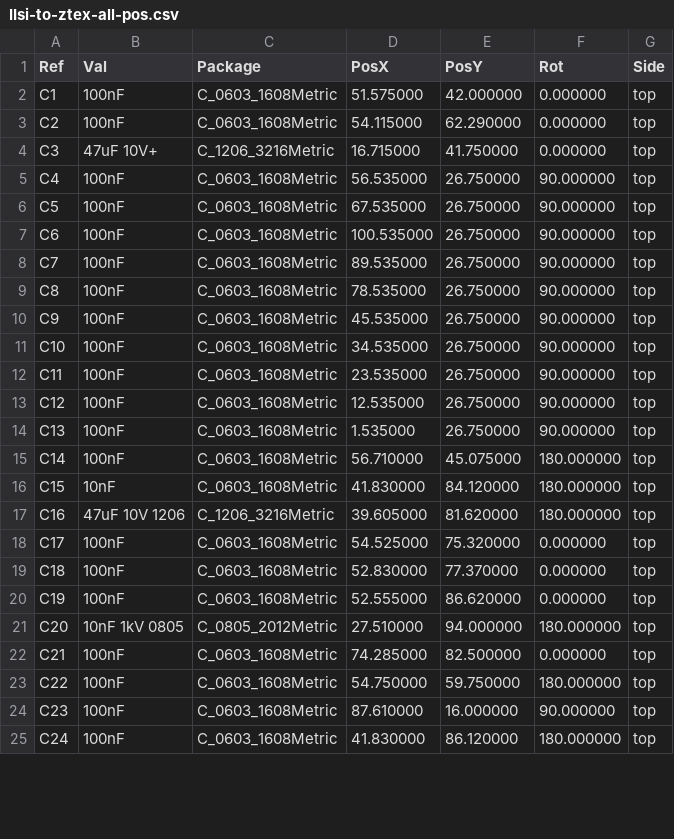
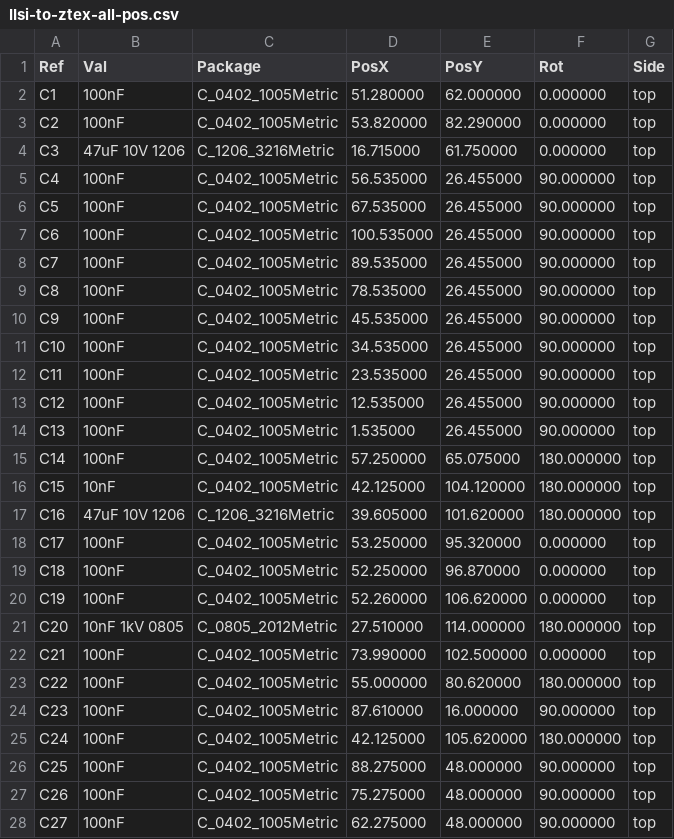
Before and after one commit to MelkhiorVintageComputing/IIsiFPGA, a CSV file: IIsi-to-ztex/IIsi-to-ztex-all-pos.csv, drawn as a sheet; only a part is shown; the diff covers the shown part only.

```diff
--- a/IIsi-to-ztex/IIsi-to-ztex-all-pos.csv
+++ b/IIsi-to-ztex/IIsi-to-ztex-all-pos.csv
@@ -1,25 +1,28 @@
 Ref,Val,Package,PosX,PosY,Rot,Side
-"C1","100nF","C_0603_1608Metric",51.575000,42.000000,0.000000,top
-"C2","100nF","C_0603_1608Metric",54.115000,62.290000,0.000000,top
-"C3","47uF 10V+","C_1206_3216Metric",16.715000,41.750000,0.000000,top
-"C4","100nF","C_0603_1608Metric",56.535000,26.750000,90.000000,top
-"C5","100nF","C_0603_1608Metric",67.535000,26.750000,90.000000,top
-"C6","100nF","C_0603_1608Metric",100.535000,26.750000,90.000000,top
-"C7","100nF","C_0603_1608Metric",89.535000,26.750000,90.000000,top
-"C8","100nF","C_0603_1608Metric",78.535000,26.750000,90.000000,top
-"C9","100nF","C_0603_1608Metric",45.535000,26.750000,90.000000,top
-"C10","100nF","C_0603_1608Metric",34.535000,26.750000,90.000000,top
-"C11","100nF","C_0603_1608Metric",23.535000,26.750000,90.000000,top
-"C12","100nF","C_0603_1608Metric",12.535000,26.750000,90.000000,top
-"C13","100nF","C_0603_1608Metric",1.535000,26.750000,90.000000,top
-"C14","100nF","C_0603_1608Metric",56.710000,45.075000,180.000000,top
-"C15","10nF","C_0603_1608Metric",41.830000,84.120000,180.000000,top
-"C16","47uF 10V 1206","C_1206_3216Metric",39.605000,81.620000,180.000000,top
-"C17","100nF","C_0603_1608Metric",54.525000,75.320000,0.000000,top
-"C18","100nF","C_0603_1608Metric",52.830000,77.370000,0.000000,top
-"C19","100nF","C_0603_1608Metric",52.555000,86.620000,0.000000,top
-"C20","10nF 1kV 0805","C_0805_2012Metric",27.510000,94.000000,180.000000,top
-"C21","100nF","C_0603_1608Metric",74.285000,82.500000,0.000000,top
-"C22","100nF","C_0603_1608Metric",54.750000,59.750000,180.000000,top
-"C23","100nF","C_0603_1608Metric",87.610000,16.000000,90.000000,top
-"C24","100nF","C_0603_1608Metric",41.830000,86.120000,180.000000,top
+"C1","100nF","C_0402_1005Metric",51.280000,62.000000,0.000000,top
+"C2","100nF","C_0402_1005Metric",53.820000,82.290000,0.000000,top
+"C3","47uF 10V 1206","C_1206_3216Metric",16.715000,61.750000,0.000000,top
+"C4","100nF","C_0402_1005Metric",56.535000,26.455000,90.000000,top
+"C5","100nF","C_0402_1005Metric",67.535000,26.455000,90.000000,top
+"C6","100nF","C_0402_1005Metric",100.535000,26.455000,90.000000,top
+"C7","100nF","C_0402_1005Metric",89.535000,26.455000,90.000000,top
+"C8","100nF","C_0402_1005Metric",78.535000,26.455000,90.000000,top
+"C9","100nF","C_0402_1005Metric",45.535000,26.455000,90.000000,top
+"C10","100nF","C_0402_1005Metric",34.535000,26.455000,90.000000,top
+"C11","100nF","C_0402_1005Metric",23.535000,26.455000,90.000000,top
+"C12","100nF","C_0402_1005Metric",12.535000,26.455000,90.000000,top
+"C13","100nF","C_0402_1005Metric",1.535000,26.455000,90.000000,top
+"C14","100nF","C_0402_1005Metric",57.250000,65.075000,180.000000,top
+"C15","10nF","C_0402_1005Metric",42.125000,104.120000,180.000000,top
+"C16","47uF 10V 1206","C_1206_3216Metric",39.605000,101.620000,180.000000,top
+"C17","100nF","C_0402_1005Metric",53.250000,95.320000,0.000000,top
+"C18","100nF","C_0402_1005Metric",52.250000,96.870000,0.000000,top
+"C19","100nF","C_0402_1005Metric",52.260000,106.620000,0.000000,top
+"C20","10nF 1kV 0805","C_0805_2012Metric",27.510000,114.000000,180.000000,top
+"C21","100nF","C_0402_1005Metric",73.990000,102.500000,0.000000,top
+"C22","100nF","C_0402_1005Metric",55.000000,80.620000,180.000000,top
+"C23","100nF","C_0402_1005Metric",87.610000,16.000000,90.000000,top
+"C24","100nF","C_0402_1005Metric",42.125000,105.620000,180.000000,top
+"C25","100nF","C_0402_1005Metric",88.275000,48.000000,90.000000,top
+"C26","100nF","C_0402_1005Metric",75.275000,48.000000,90.000000,top
+"C27","100nF","C_0402_1005Metric",62.275000,48.000000,90.000000,top
```
Also changed, not shown: 13 added rows and 26 edited cells elsewhere in this file, IIsi-to-ztex/IIsi-to-ztex-all-pos-jlcpcb.csv, IIsi-to-ztex/IIsi-to-ztex-jlcpcb.csv, 26 other files.
